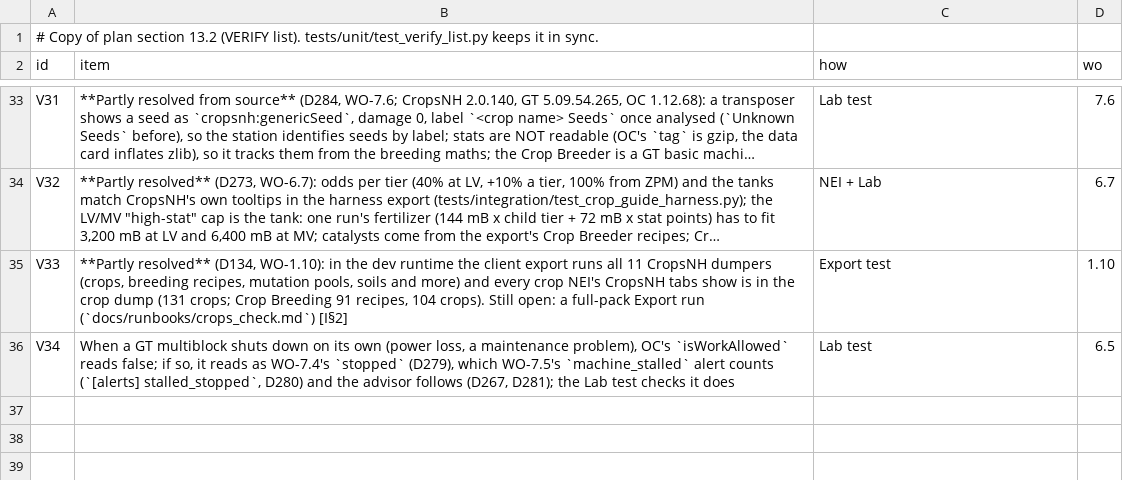
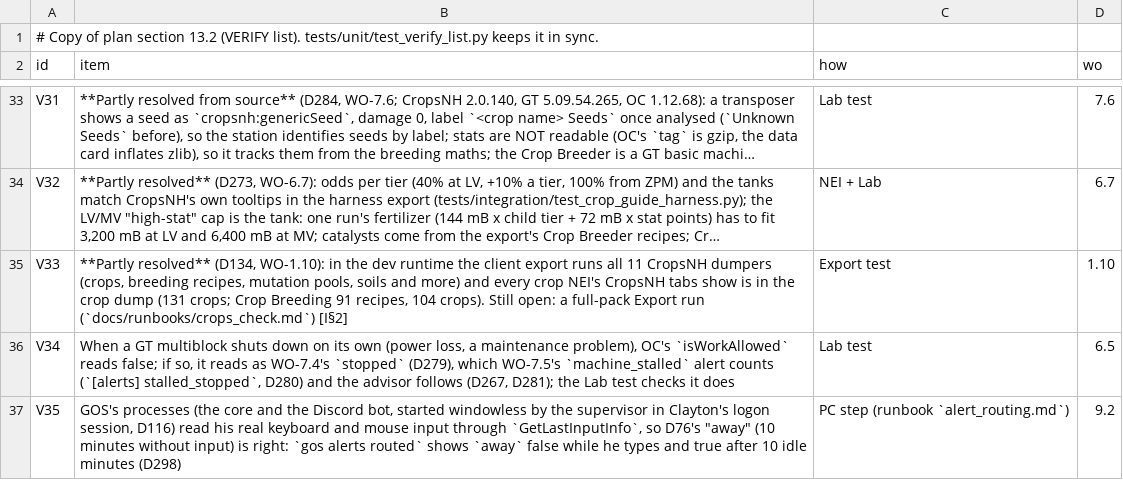
Before and after one commit to crazie450-prog/GretecOS, a TSV file: core/gregtec/verify.tsv, drawn as a sheet; only a part is shown, gaps mark what is left out; long unchanged cells end in ….

```diff
--- a/core/gregtec/verify.tsv
+++ b/core/gregtec/verify.tsv
@@ -36 +36,2 @@ V33	**Partly resolved** (D134, WO-1.10): in the dev runtime the client export ru
 V34	When a GT multiblock shuts down on its own (power loss, a maintenance problem), OC's `isWorkAllowed` reads false; if so, it reads as WO-7.4's `stopped` (D279), which WO-7.5's `machine_stalled` alert counts (`[alerts] stalled_stopped`, D280) and the advisor follows (D267, D281); the Lab test checks it does	Lab test	6.5
+V35	GOS's processes (the core and the Discord bot, started windowless by the supervisor in Clayton's logon session, D116) read his real keyboard and mouse input through `GetLastInputInfo`, so D76's "away" (10 minutes without input) is right: `gos alerts routed` shows `away` false while he types and true after 10 idle minutes (D298)	PC step (runbook `alert_routing.md`)	9.2
```
Also changed, not shown: 4 other files.
